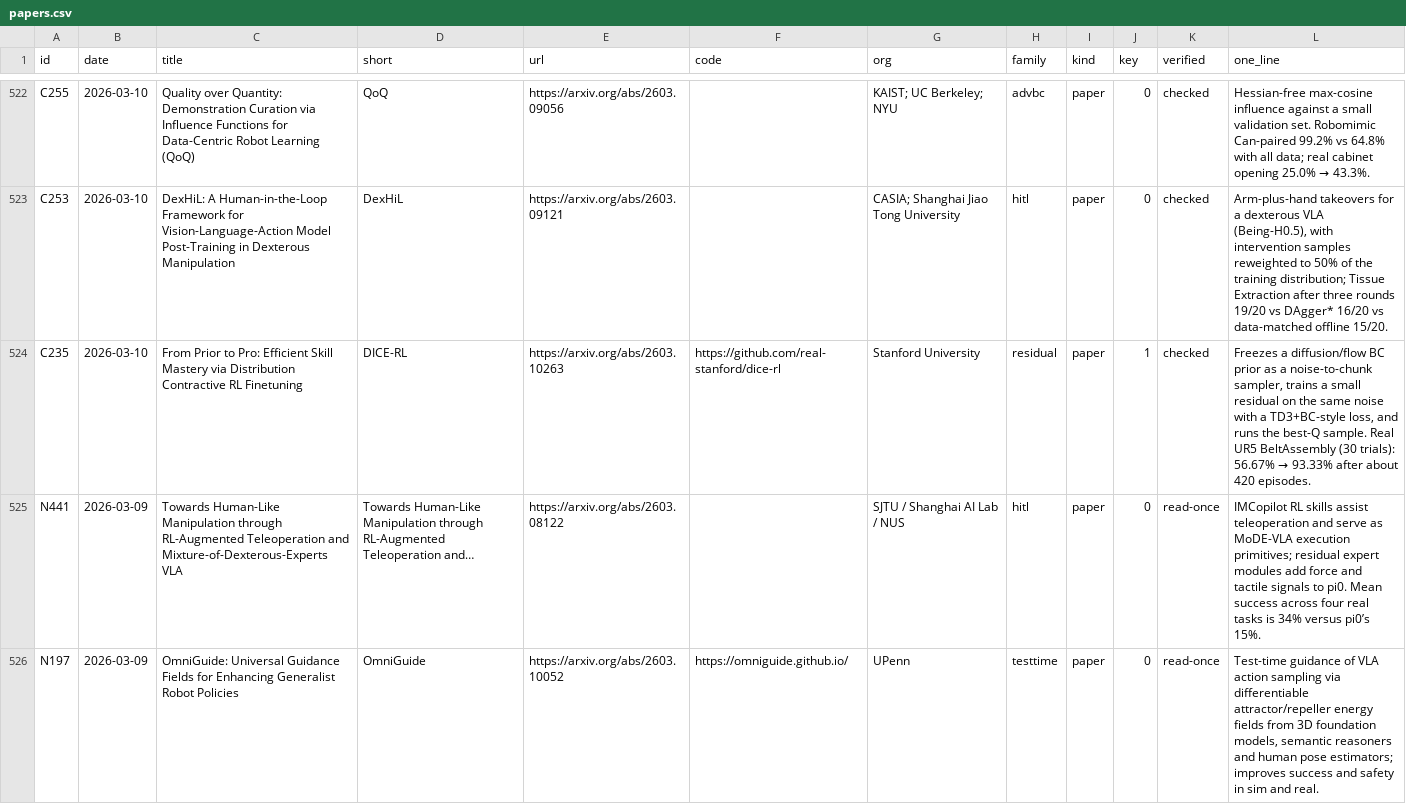
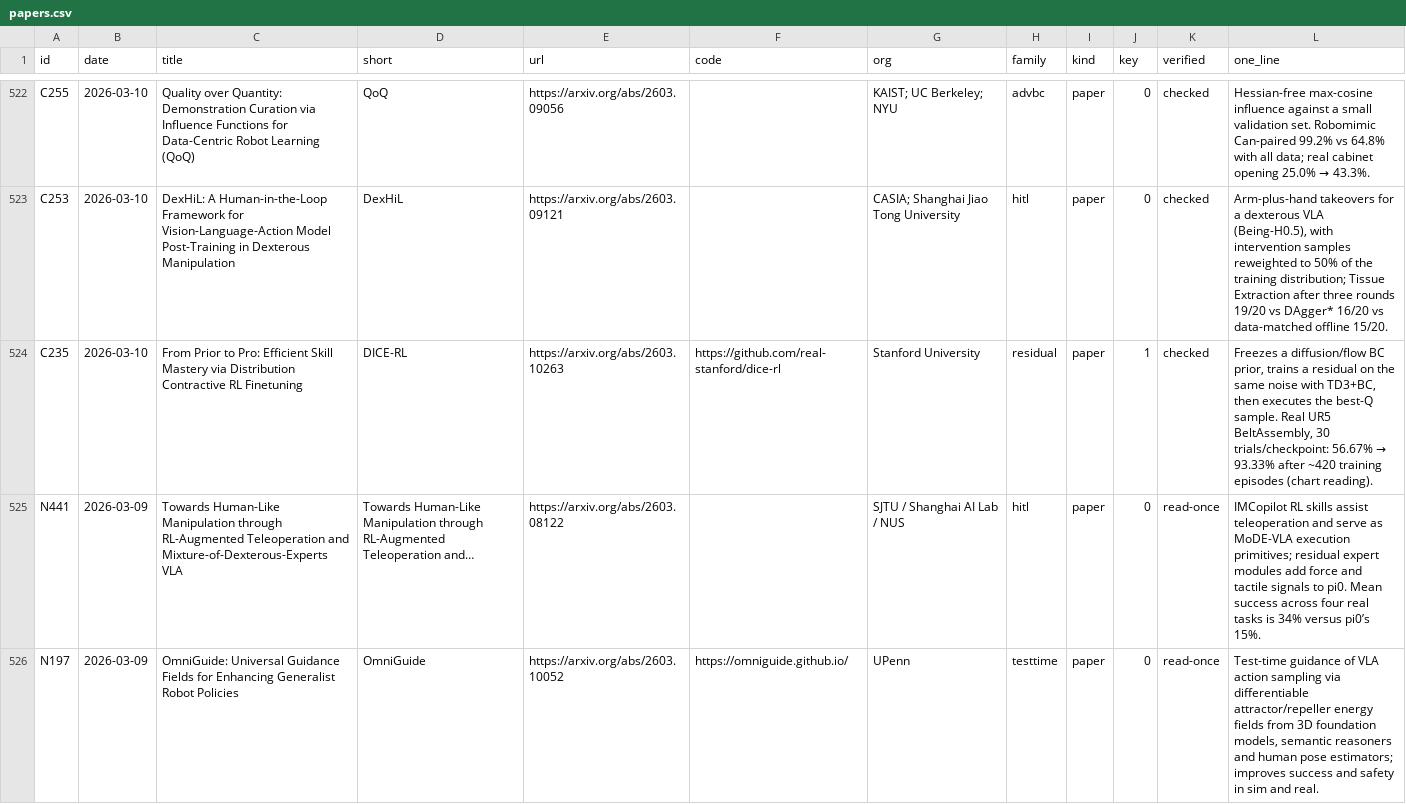
Before and after one commit to afinitus/awesome-hill-climbing, a CSV file: data/papers.csv, drawn as a sheet; only a part is shown, gaps mark what is left out; the diff covers the shown part only.

```diff
--- a/data/papers.csv
+++ b/data/papers.csv
@@ -523,3 +523,3 @@ C255,2026-03-10,Quality over Quantity: Demonstration Curation via Influence Func
 C253,2026-03-10,DexHiL: A Human-in-the-Loop Framework for Vision-Language-Action Model Post-Training in Dexterous Manipulation,DexHiL,https://arxiv.org/abs/2603.09121,,CASIA; Shanghai Jiao Tong University,hitl,paper,0,checked,"Arm-plus-hand takeovers for a dexterous VLA (Being-H0.5), with intervention samples reweighted to 50% of the training distribution; Tissue Extraction after three rounds 19/20 vs DAgger* 16/20 vs data-matched offline 15/20."
-C235,2026-03-10,From Prior to Pro: Efficient Skill Mastery via Distribution Contractive RL Finetuning,DICE-RL,https://arxiv.org/abs/2603.10263,https://github.com/real-stanford/dice-rl,Stanford University,residual,paper,1,checked,"Freezes a diffusion/flow BC prior as a noise-to-chunk sampler, trains a small residual on the same noise with a TD3+BC-style loss, and runs the best-Q sample. Real UR5 BeltAssembly (30 trials): 56.67% → 93.33% after about 420 episodes."
+C235,2026-03-10,From Prior to Pro: Efficient Skill Mastery via Distribution Contractive RL Finetuning,DICE-RL,https://arxiv.org/abs/2603.10263,https://github.com/real-stanford/dice-rl,Stanford University,residual,paper,1,checked,"Freezes a diffusion/flow BC prior, trains a residual on the same noise with TD3+BC, then executes the best-Q sample. Real UR5 BeltAssembly, 30 trials/checkpoint: 56.67% → 93.33% after ~420 training episodes (chart reading)."
 N441,2026-03-09,Towards Human-Like Manipulation through RL-Augmented Teleoperation and Mixture-of-Dexterous-Experts VLA,Towards Human-Like Manipulation through RL-Augmented Teleoperation and…,https://arxiv.org/abs/2603.08122,,SJTU / Shanghai AI Lab / NUS,hitl,paper,0,read-once,IMCopilot RL skills assist teleoperation and serve as MoDE-VLA execution primitives; residual expert modules add force and tactile signals to pi0. Mean success across four real tasks is 34% versus pi0’s 15%.
```
Also changed, not shown: 26 edited cells elsewhere in this file, 17 other files.
